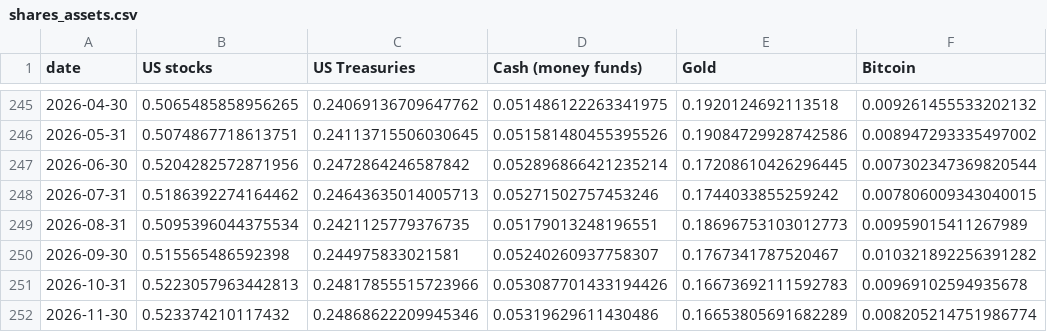
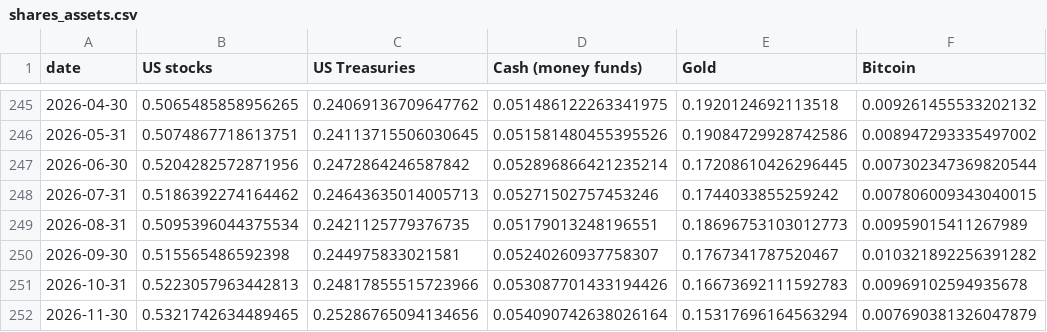
Before and after one commit to sherifabdel-ship-it/FinanceWorldView, a CSV file: docs/money/shares_assets.csv, drawn as a sheet; only a part is shown, gaps mark what is left out.

```diff
--- a/docs/money/shares_assets.csv
+++ b/docs/money/shares_assets.csv
@@ -251,2 +251,2 @@ date,US stocks,US Treasuries,Cash (money funds),Gold,Bitcoin
 2026-10-31,0.5223057963442813,0.24817855515723966,0.053087701433194426,0.16673692111592783,0.00969102594935678
-2026-11-30,0.523374210117432,0.24868622209945346,0.05319629611430486,0.16653805691682289,0.008205214751986774
+2026-11-30,0.5321742634489465,0.25286765094134656,0.054090742638026164,0.15317696164563294,0.007690381326047879
```
Also changed, not shown: docs/money/shares_commodities.csv, 21 other files.
